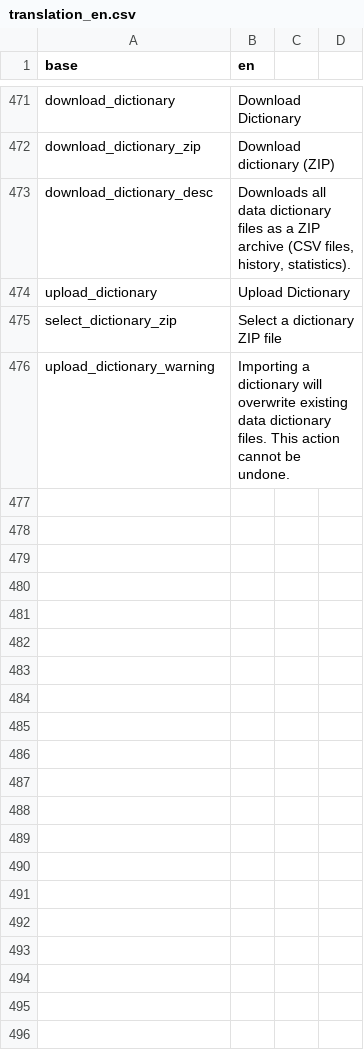
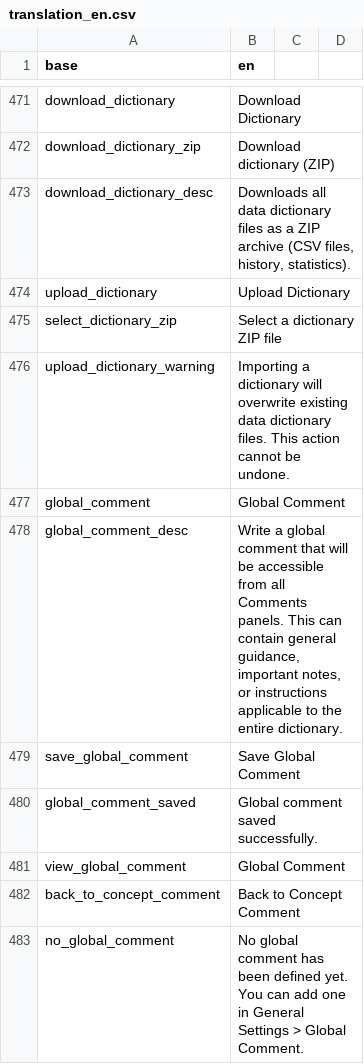
Before and after one commit to indicate-eu/data-dictionary, a CSV file: inst/translations/translation_en.csv, drawn as a sheet; only a part is shown, gaps mark what is left out; the diff names each change by its address in the sheet, - before the commit and + after, or states it on an @@ line.

```diff
--- a/inst/translations/translation_en.csv
+++ b/inst/translations/translation_en.csv
+row 477: global_comment | Global Comment
+row 478: global_comment_desc | Write a global comment that will be accessible from all Comments panels. This can contain general guidance, important notes, or instructions applicable to the entire dictionary.
+row 479: save_global_comment | Save Global Comment
+row 480: global_comment_saved | Global comment saved successfully.
+row 481: view_global_comment | Global Comment
+row 482: back_to_concept_comment | Back to Concept Comment
+row 483: no_global_comment | No global comment has been defined yet. You can add one in General Settings > Global Comment.
```
Also changed, not shown: inst/translations/translation_fr.csv, 9 other files.
